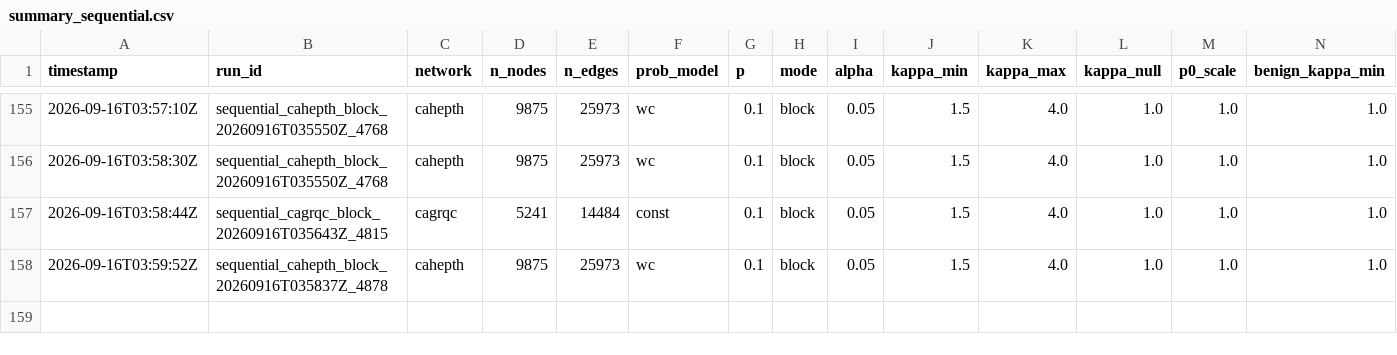
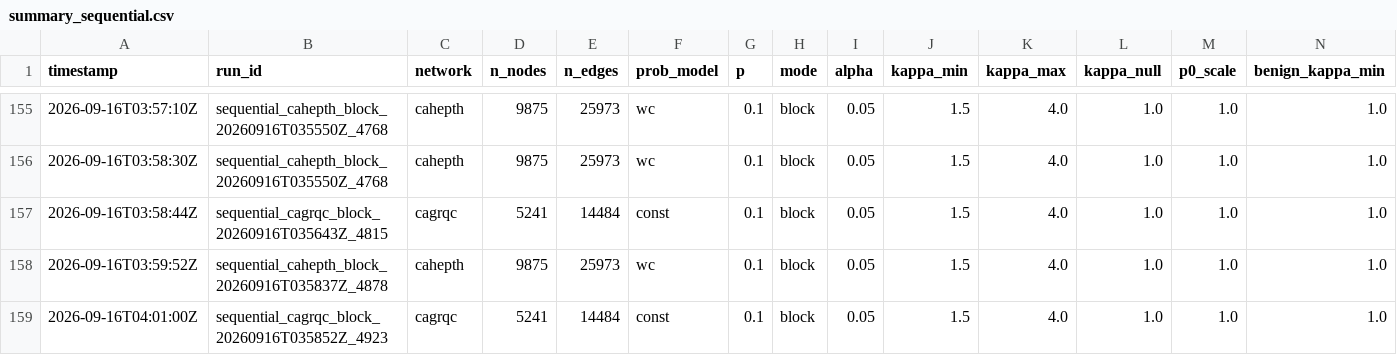
Before and after one commit to vinhqdang/trace_e, a CSV file: results/summary_sequential.csv, drawn as a sheet; only a part is shown, gaps mark what is left out; rows hold the shown columns only; the diff names each change by its address in the sheet, - before the commit and + after, or states it on an @@ line.

Commit message:
Log throttling sweep (cagrqc --pairs eprocess:adaptive:uniform --rho-min 0.5 --notes throttle_sweep)

```diff
--- a/results/summary_sequential.csv
+++ b/results/summary_sequential.csv
+row 159: 2026-09-16T04:01:00Z | sequential_cagrqc_block_20260916T035852Z_4923 | cagrqc | 5241 | 14484 | const | 0.1 | block | 0.05 | 1.5 | 4.0 | 1.0 | 1.0 | 1.0
```
Also changed, not shown: 4 other files.
